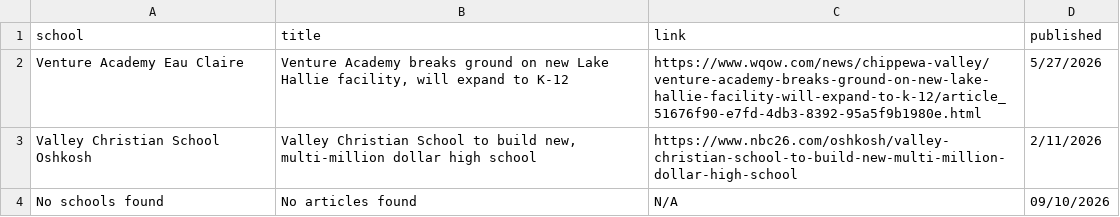
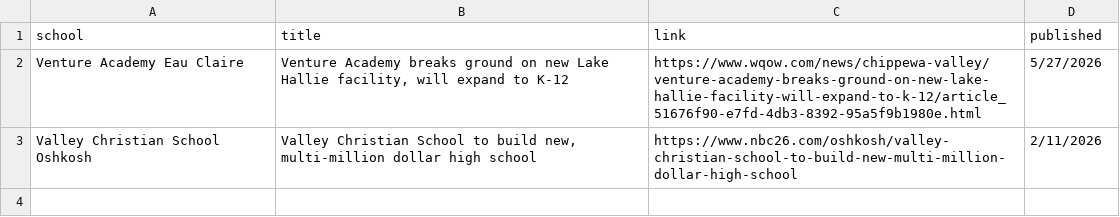
Before and after one commit to WkiepeCESA/FacilitiesNews, a CSV file: renovation_matches.csv, drawn as a sheet.

Commit message:
YML set to run weekly on Sunday Night/Monday Morning (midnight). Will run through the full list. Separate Microsoft workflow is set up to automatically update the csv in sharepoint at the start of each week (Monday morning at 6 a.m. cst)

```diff
--- a/renovation_matches.csv
+++ b/renovation_matches.csv
@@ -3,2 +3 @@ Venture Academy Eau Claire,"Venture Academy breaks ground on new Lake Hallie fac
 Valley Christian School Oshkosh,"Valley Christian School to build new, multi-million dollar high school",https://www.nbc26.com/oshkosh/valley-christian-school-to-build-new-multi-million-dollar-high-school,2/11/2026
-No schools found,No articles found,N/A,09/10/2026
```
Also changed, not shown: 2 other files.
